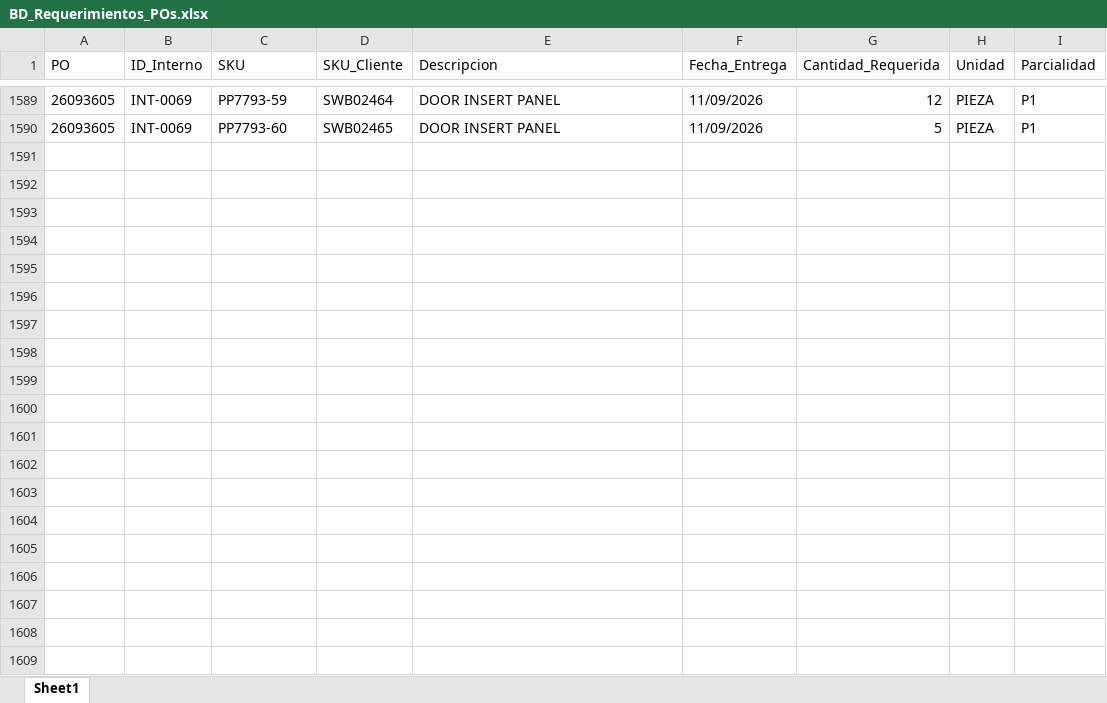
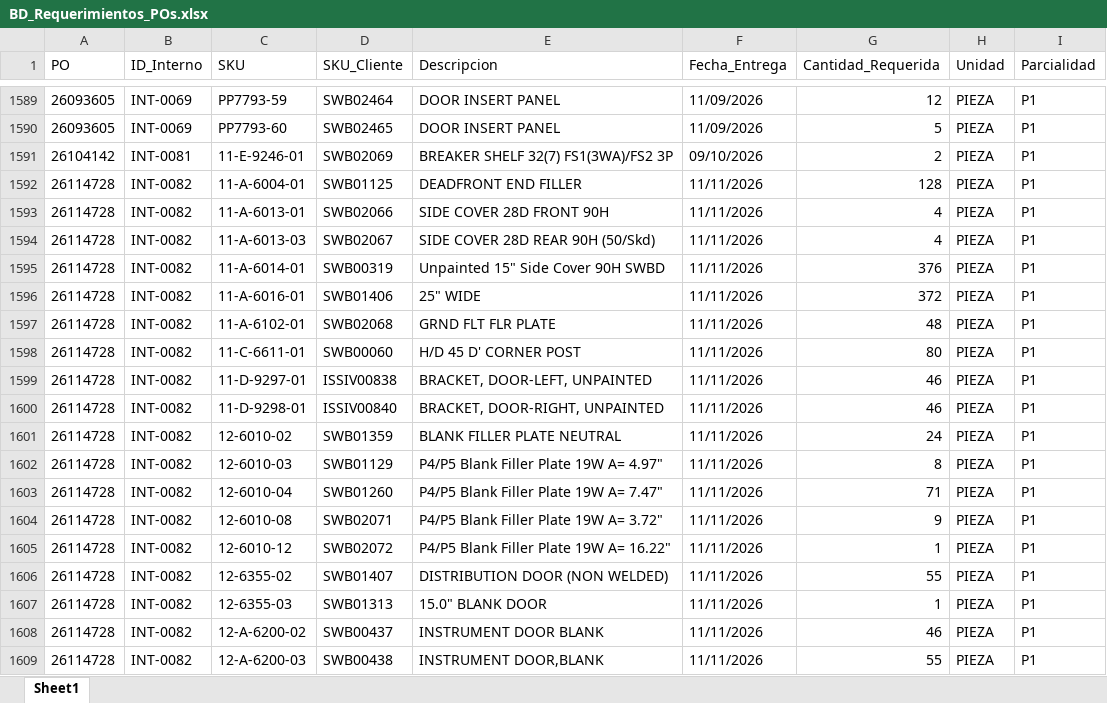
Before and after one commit to jesusalbertomoraleslopez-byte/sigrama_po_tracker, an Excel workbook: data/BD_Requerimientos_POs.xlsx, sheet Sheet1, drawn as a sheet; only a part is shown, gaps mark what is left out; values as stored, in another font and other column widths than the file's, no borders; the diff covers the shown part only; the diff names each change by its address in the sheet, - before the commit and + after, or states it on an @@ line.

```diff
--- a/data/BD_Requerimientos_POs.xlsx (sheet Sheet1)
+++ b/data/BD_Requerimientos_POs.xlsx (sheet Sheet1)
+row 1591: 26104142 | INT-0081 | 11-E-9246-01 | SWB02069 | BREAKER SHELF 32(7) FS1(3WA)/FS2 3P | 09/10/2026 | 2 | PIEZA | P1
+row 1592: 26114728 | INT-0082 | 11-A-6004-01 | SWB01125 | DEADFRONT END FILLER | 11/11/2026 | 128 | PIEZA | P1
+row 1593: 26114728 | INT-0082 | 11-A-6013-01 | SWB02066 | SIDE COVER 28D FRONT 90H | 11/11/2026 | 4 | PIEZA | P1
+row 1594: 26114728 | INT-0082 | 11-A-6013-03 | SWB02067 | SIDE COVER 28D REAR 90H (50/Skd) | 11/11/2026 | 4 | PIEZA | P1
+row 1595: 26114728 | INT-0082 | 11-A-6014-01 | SWB00319 | Unpainted 15" Side Cover 90H SWBD | 11/11/2026 | 376 | PIEZA | P1
+row 1596: 26114728 | INT-0082 | 11-A-6016-01 | SWB01406 | 25" WIDE | 11/11/2026 | 372 | PIEZA | P1
+row 1597: 26114728 | INT-0082 | 11-A-6102-01 | SWB02068 | GRND FLT FLR PLATE | 11/11/2026 | 48 | PIEZA | P1
+row 1598: 26114728 | INT-0082 | 11-C-6611-01 | SWB00060 | H/D 45 D' CORNER POST | 11/11/2026 | 80 | PIEZA | P1
+row 1599: 26114728 | INT-0082 | 11-D-9297-01 | ISSIV00838 | BRACKET, DOOR-LEFT, UNPAINTED | 11/11/2026 | 46 | PIEZA | P1
+row 1600: 26114728 | INT-0082 | 11-D-9298-01 | ISSIV00840 | BRACKET, DOOR-RIGHT, UNPAINTED | 11/11/2026 | 46 | PIEZA | P1
+row 1601: 26114728 | INT-0082 | 12-6010-02 | SWB01359 | BLANK FILLER PLATE NEUTRAL | 11/11/2026 | 24 | PIEZA | P1
+row 1602: 26114728 | INT-0082 | 12-6010-03 | SWB01129 | P4/P5 Blank Filler Plate 19W A= 4.97" | 11/11/2026 | 8 | PIEZA | P1
+row 1603: 26114728 | INT-0082 | 12-6010-04 | SWB01260 | P4/P5 Blank Filler Plate 19W A= 7.47" | 11/11/2026 | 71 | PIEZA | P1
+row 1604: 26114728 | INT-0082 | 12-6010-08 | SWB02071 | P4/P5 Blank Filler Plate 19W A= 3.72" | 11/11/2026 | 9 | PIEZA | P1
+row 1605: 26114728 | INT-0082 | 12-6010-12 | SWB02072 | P4/P5 Blank Filler Plate 19W A= 16.22" | 11/11/2026 | 1 | PIEZA | P1
+row 1606: 26114728 | INT-0082 | 12-6355-02 | SWB01407 | DISTRIBUTION DOOR (NON WELDED) | 11/11/2026 | 55 | PIEZA | P1
+row 1607: 26114728 | INT-0082 | 12-6355-03 | SWB01313 | 15.0" BLANK DOOR | 11/11/2026 | 1 | PIEZA | P1
+row 1608: 26114728 | INT-0082 | 12-A-6200-02 | SWB00437 | INSTRUMENT DOOR BLANK | 11/11/2026 | 46 | PIEZA | P1
+row 1609: 26114728 | INT-0082 | 12-A-6200-03 | SWB00438 | INSTRUMENT DOOR,BLANK | 11/11/2026 | 55 | PIEZA | P1
```
Also changed, not shown: 88 added rows elsewhere in this sheet, data/BD_POs_Partidas_Detalladas.xlsx, data/sync_databases/BD_Detalle_Tarimas.xlsx, 11 other files.
